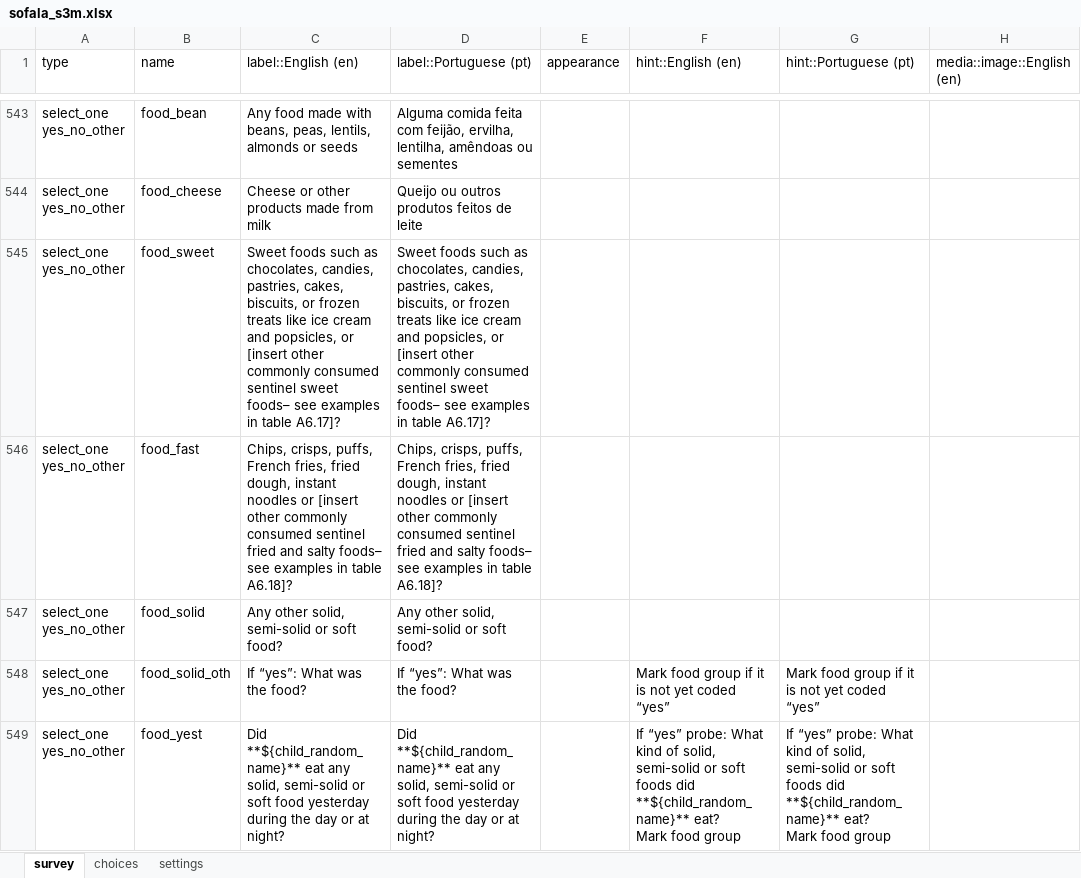
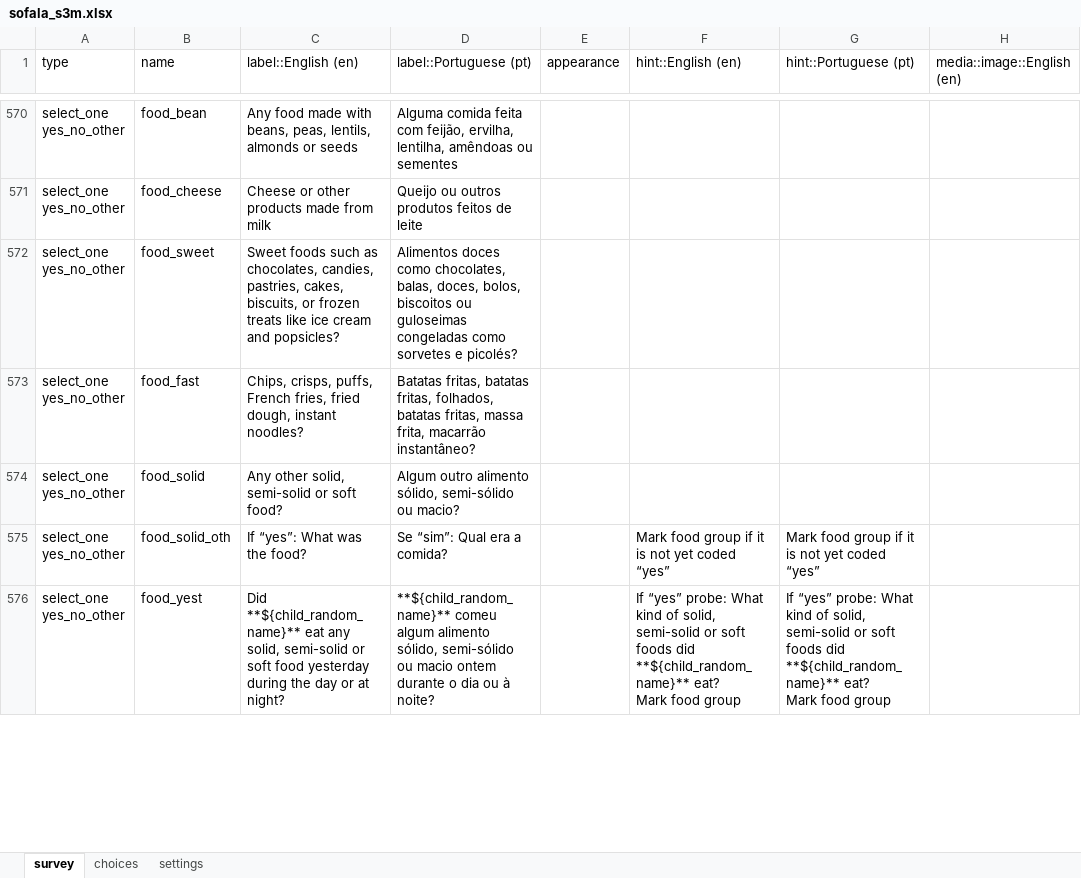
Before and after one commit to katilingban/mozambique-s3m-forms, an Excel workbook: forms/sofala_s3m.xlsx, sheet survey, drawn as a sheet; only a part is shown, gaps mark what is left out; values as stored, in another font and other column widths than the file's, no cell formats; charts and pictures not drawn; addresses are those after the commit; the diff covers the shown part only; the diff names each change by its address in the sheet, - before the commit and + after, or states it on an @@ line.

```diff
--- a/forms/sofala_s3m.xlsx (sheet survey)
+++ b/forms/sofala_s3m.xlsx (sheet survey)
-C572 (label::English (en)): …cream and popsicles, or [insert other commonly consumed sentinel sweet foods– see examples in table A6.17]?
+C572 (label::English (en)): …cream and popsicles?
-D572 (label::Portuguese (pt)): Sweet foods such as chocolates, candies, pastries, cakes, biscuits, or frozen treats like ice cream and popsicles, or [insert other commonly consumed sentinel sweet foods– see examples in table A6.17]?
+D572 (label::Portuguese (pt)): Alimentos doces como chocolates, balas, doces, bolos, biscoitos ou guloseimas congeladas como sorvetes e picolés?
-C573 (label::English (en)): …dough, instant noodles or [insert other commonly consumed sentinel fried and salty foods– see examples in table A6.18]?
+C573 (label::English (en)): …dough, instant noodles?
-D573 (label::Portuguese (pt)): Chips, crisps, puffs, French fries, fried dough, instant noodles or [insert other commonly consumed sentinel fried and salty foods– see examples in table A6.18]?
+D573 (label::Portuguese (pt)): Batatas fritas, batatas fritas, folhados, batatas fritas, massa frita, macarrão instantâneo?
-D574 (label::Portuguese (pt)): Any other solid, semi-solid or soft food?
+D574 (label::Portuguese (pt)): Algum outro alimento sólido, semi-sólido ou macio?
-D575 (label::Portuguese (pt)): If “yes”: What was the food?
+D575 (label::Portuguese (pt)): Se “sim”: Qual era a comida?
-D576 (label::Portuguese (pt)): Did **${child_random_name}** eat any solid, semi-solid or soft food yesterday during the day or at night?
+D576 (label::Portuguese (pt)): **${child_random_name}** comeu algum alimento sólido, semi-sólido ou macio ontem durante o dia ou à noite?
```
Also changed, not shown: 40 added rows, 11 removed rows, 2 moved rows and 71 edited cells elsewhere in this sheet, sheet choices, sheet settings, cell formats, 1 other file.
